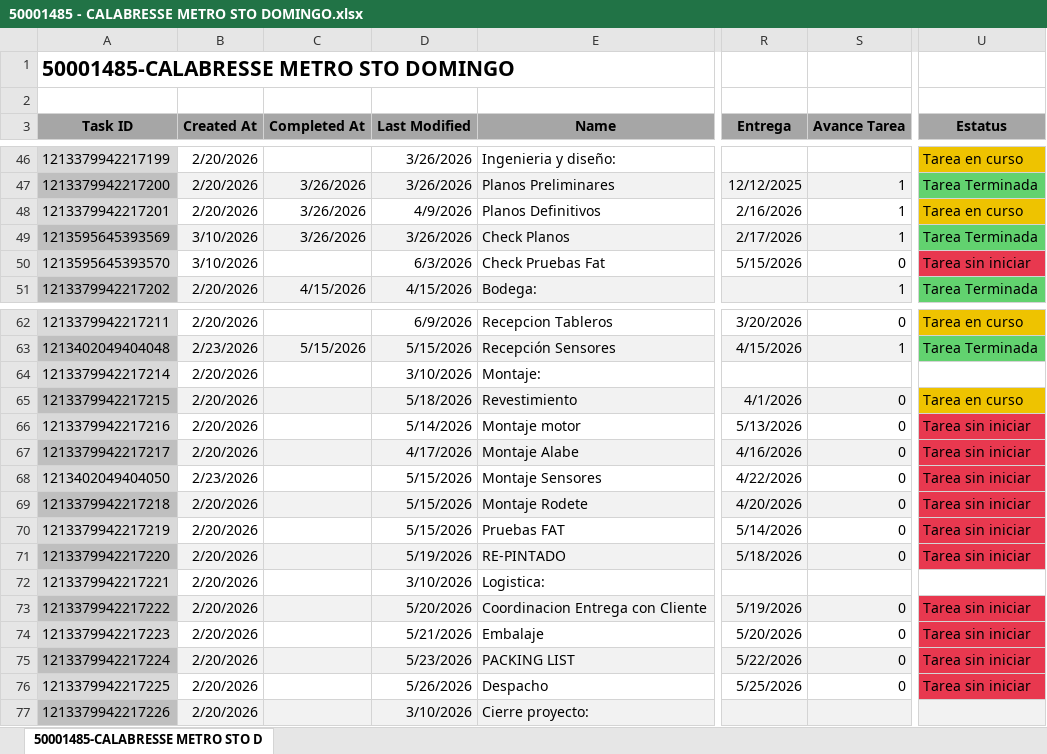
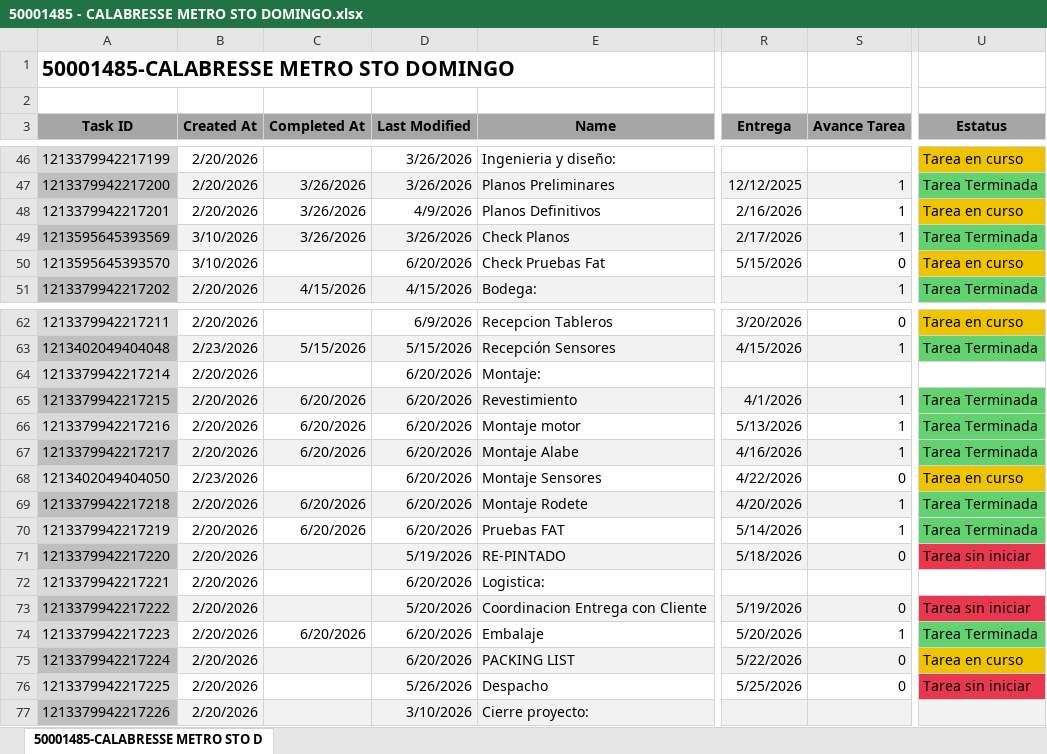
Before and after one commit to Nicolas-2026z/zitron-dashboard, an Excel workbook: data/50001485 - CALABRESSE METRO STO DOMINGO.xlsx, sheet 50001485-CALABRESSE METRO STO D, drawn as a sheet; only a part is shown, gaps mark what is left out; values as stored, in another font and other column widths than the file's, no borders; charts and pictures not drawn; the diff names each change by its address in the sheet, - before the commit and + after, or states it on an @@ line.

```diff
--- a/data/50001485 - CALABRESSE METRO STO DOMINGO.xlsx (sheet 50001485-CALABRESSE METRO STO D)
+++ b/data/50001485 - CALABRESSE METRO STO DOMINGO.xlsx (sheet 50001485-CALABRESSE METRO STO D)
-D50 (Last Modified): 6/3/2026
+D50 (Last Modified): 6/20/2026
-U50 (Estatus): Tarea sin iniciar
+U50 (Estatus): Tarea en curso
-U50 fill: #E8384F
+U50 fill: #EEC300
-D64 (Last Modified): 3/10/2026
+D64 (Last Modified): 6/20/2026
-C65:C67 (Completed At): (empty)
+C65:C67 (Completed At): 6/20/2026
-D65 (Last Modified): 5/18/2026
+D65 (Last Modified): 6/20/2026
-S65:S67 (Avance Tarea): 0
+S65:S67 (Avance Tarea): 1
-U65 (Estatus): Tarea en curso
+U65 (Estatus): Tarea Terminada
-U65 fill: #EEC300
+U65 fill: #62D26F
-D66 (Last Modified): 5/14/2026
+D66 (Last Modified): 6/20/2026
-U66:U67 (Estatus): Tarea sin iniciar
+U66:U67 (Estatus): Tarea Terminada
-U66:U67 fill: #E8384F
+U66:U67 fill: #62D26F
-D67 (Last Modified): 4/17/2026
+D67 (Last Modified): 6/20/2026
-D68:D70 (Last Modified): 5/15/2026
+D68:D70 (Last Modified): 6/20/2026
-U68 (Estatus): Tarea sin iniciar
+U68 (Estatus): Tarea en curso
-U68 fill: #E8384F
+U68 fill: #EEC300
-C69:C70 (Completed At): (empty)
+C69:C70 (Completed At): 6/20/2026
-S69:S70 (Avance Tarea): 0
+S69:S70 (Avance Tarea): 1
-U69:U70 (Estatus): Tarea sin iniciar
+U69:U70 (Estatus): Tarea Terminada
-U69:U70 fill: #E8384F
+U69:U70 fill: #62D26F
-D72 (Last Modified): 3/10/2026
+D72 (Last Modified): 6/20/2026
-C74 (Completed At): (empty)
+C74 (Completed At): 6/20/2026
-D74 (Last Modified): 5/21/2026
+D74 (Last Modified): 6/20/2026
-S74 (Avance Tarea): 0
+S74 (Avance Tarea): 1
-U74 (Estatus): Tarea sin iniciar
+U74 (Estatus): Tarea Terminada
-U74 fill: #E8384F
+U74 fill: #62D26F
-D75 (Last Modified): 5/23/2026
+D75 (Last Modified): 6/20/2026
-U75 (Estatus): Tarea sin iniciar
+U75 (Estatus): Tarea en curso
-U75 fill: #E8384F
+U75 fill: #EEC300
```
Also changed, not shown: data/50001466 - ZITRON PERU PODEROSA.xlsx, data/50001473 - MAPIMI.xlsx, 40 other files.
